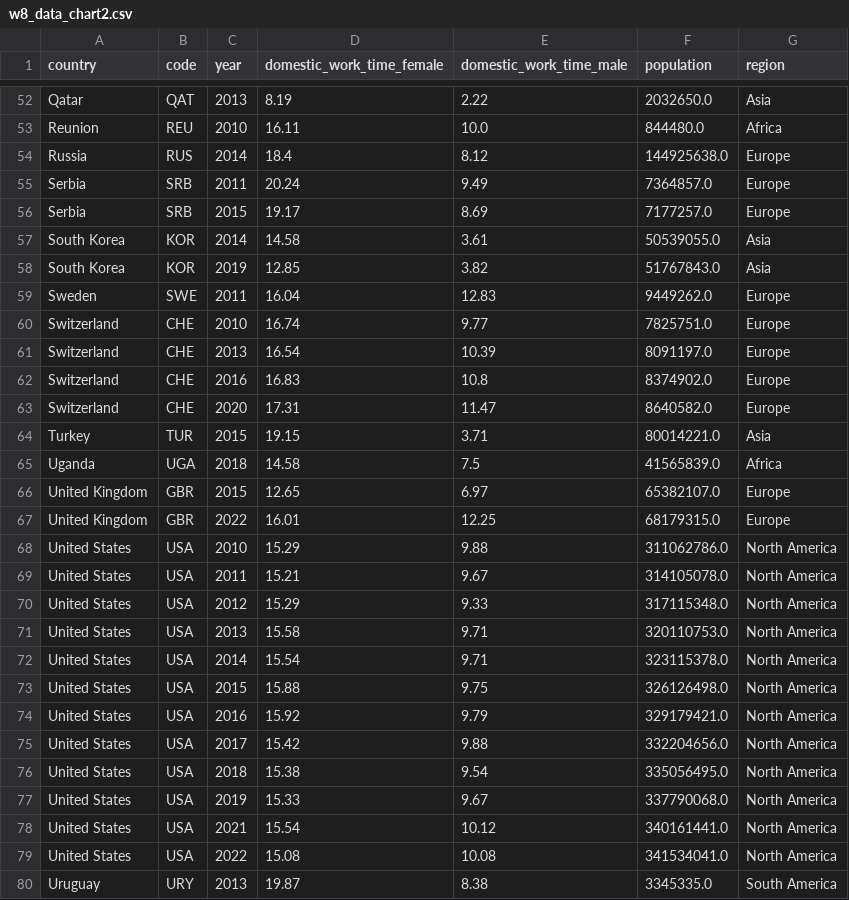
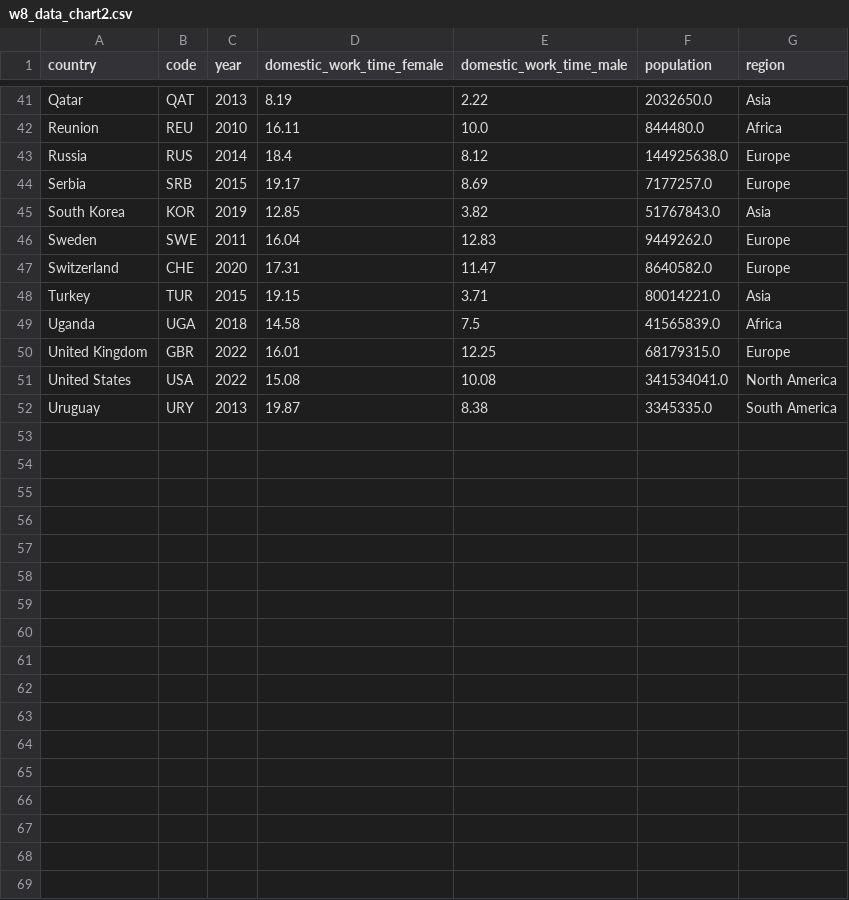
Before and after one commit to GiovanadelaCruz/GiovanadelaCruz.github.io, a CSV file: portfolio/data/w8_data_chart2.csv, drawn as a sheet; only a part is shown, gaps mark what is left out; the diff covers the shown part only; the diff names each change by its address in the sheet, - before the commit and + after, or states it on an @@ line.

```diff
--- a/portfolio/data/w8_data_chart2.csv
+++ b/portfolio/data/w8_data_chart2.csv
-row 55: Serbia | SRB | 2011 | 20.24 | 9.49 | 7364857.0 | Europe
-row 57: South Korea | KOR | 2014 | 14.58 | 3.61 | 50539055.0 | Asia
-row 60: Switzerland | CHE | 2010 | 16.74 | 9.77 | 7825751.0 | Europe
-row 61: Switzerland | CHE | 2013 | 16.54 | 10.39 | 8091197.0 | Europe
-row 62: Switzerland | CHE | 2016 | 16.83 | 10.8 | 8374902.0 | Europe
-row 66: United Kingdom | GBR | 2015 | 12.65 | 6.97 | 65382107.0 | Europe
-row 68: United States | USA | 2010 | 15.29 | 9.88 | 311062786.0 | North America
-row 69: United States | USA | 2011 | 15.21 | 9.67 | 314105078.0 | North America
-row 70: United States | USA | 2012 | 15.29 | 9.33 | 317115348.0 | North America
-row 71: United States | USA | 2013 | 15.58 | 9.71 | 320110753.0 | North America
-row 72: United States | USA | 2014 | 15.54 | 9.71 | 323115378.0 | North America
-row 73: United States | USA | 2015 | 15.88 | 9.75 | 326126498.0 | North America
-row 74: United States | USA | 2016 | 15.92 | 9.79 | 329179421.0 | North America
-row 75: United States | USA | 2017 | 15.42 | 9.88 | 332204656.0 | North America
-row 76: United States | USA | 2018 | 15.38 | 9.54 | 335056495.0 | North America
-row 77: United States | USA | 2019 | 15.33 | 9.67 | 337790068.0 | North America
-row 78: United States | USA | 2021 | 15.54 | 10.12 | 340161441.0 | North America
```
Also changed, not shown: 11 removed rows elsewhere in this file, 2 other files.
